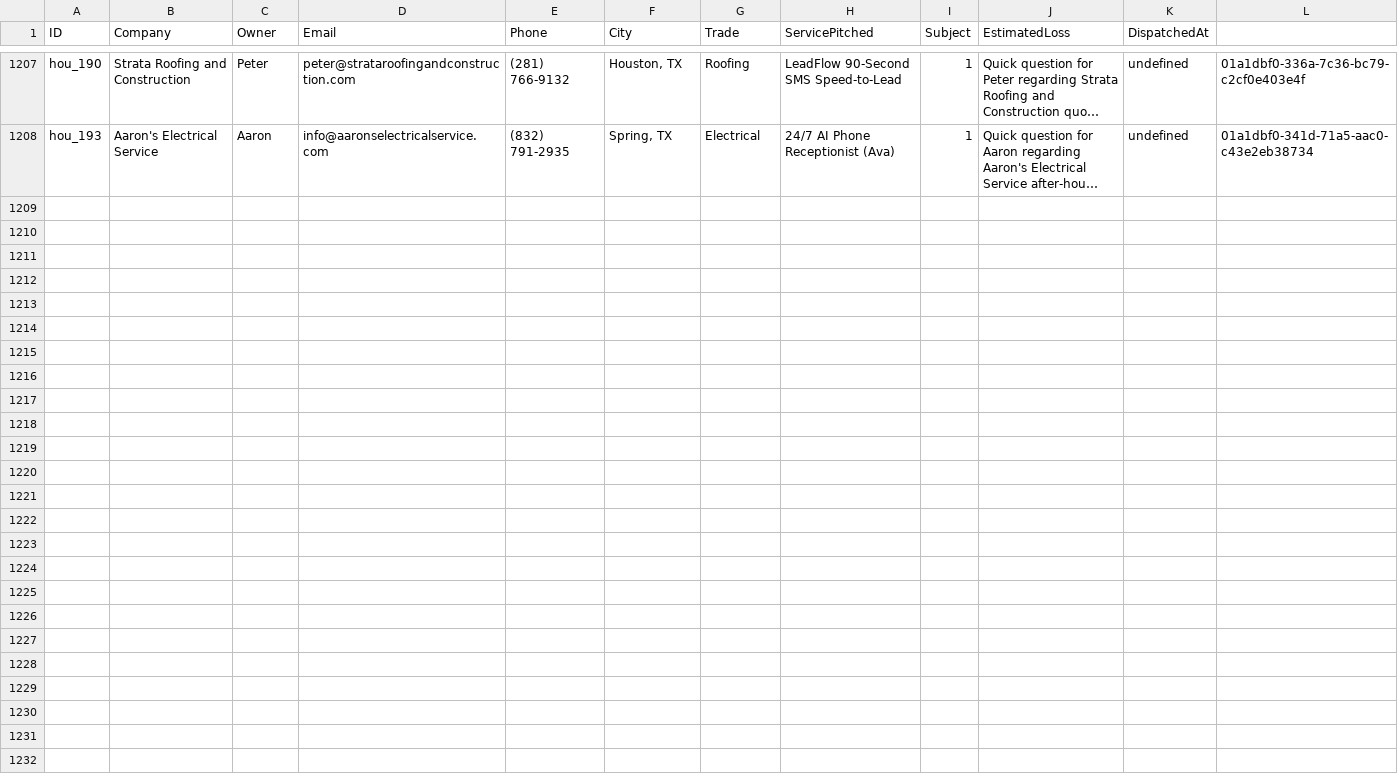
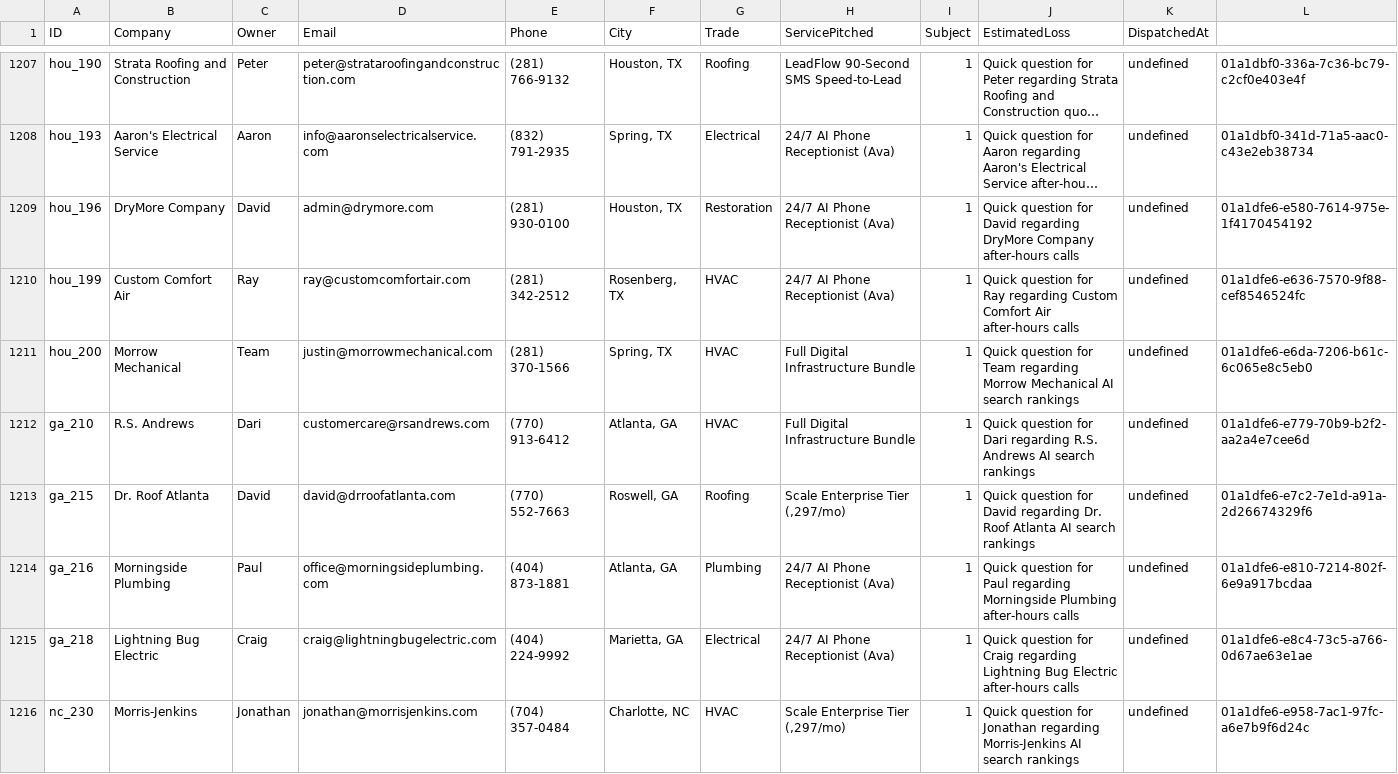
Before and after one commit to hluke2057-hub/Vantorxsolutions, a CSV file: data/outbound_cloud_campaign.csv, drawn as a sheet; only a part is shown, gaps mark what is left out; long unchanged cells end in …; rows hold the shown columns only; the diff covers the shown part only; the diff names each change by its address in the sheet, - before the commit and + after, or states it on an @@ line.

```diff
--- a/data/outbound_cloud_campaign.csv
+++ b/data/outbound_cloud_campaign.csv
+row 1209: hou_196 | DryMore Company | David | admin@drymore.com | (281) 930-0100 | Houston, TX | Restoration | 24/7 AI Phone Receptionist (Ava) | 1 | Quick question for David regarding DryMore Company after-hours calls | undefined | 01a1dfe6-e580-7614-975e-1f4170454192
+row 1210: hou_199 | Custom Comfort Air | Ray | ray@customcomfortair.com | (281) 342-2512 | Rosenberg, TX | HVAC | 24/7 AI Phone Receptionist (Ava) | 1 | Quick question for Ray regarding Custom Comfort Air after-hours calls | undefined | 01a1dfe6-e636-7570-9f88-cef8546524fc
+row 1211: hou_200 | Morrow Mechanical | Team | justin@morrowmechanical.com | (281) 370-1566 | Spring, TX | HVAC | Full Digital Infrastructure Bundle | 1 | Quick question for Team regarding Morrow Mechanical AI search rankings | undefined | 01a1dfe6-e6da-7206-b61c-6c065e8c5eb0
+row 1212: ga_210 | R.S. Andrews | Dari | customercare@rsandrews.com | (770) 913-6412 | Atlanta, GA | HVAC | Full Digital Infrastructure Bundle | 1 | Quick question for Dari regarding R.S. Andrews AI search rankings | undefined | 01a1dfe6-e779-70b9-b2f2-aa2a4e7cee6d
+row 1213: ga_215 | Dr. Roof Atlanta | David | david@drroofatlanta.com | (770) 552-7663 | Roswell, GA | Roofing | Scale Enterprise Tier (,297/mo) | 1 | Quick question for David regarding Dr. Roof Atlanta AI search rankings | undefined | 01a1dfe6-e7c2-7e1d-a91a-2d26674329f6
+row 1214: ga_216 | Morningside Plumbing | Paul | office@morningsideplumbing.com | (404) 873-1881 | Atlanta, GA | Plumbing | 24/7 AI Phone Receptionist (Ava) | 1 | Quick question for Paul regarding Morningside Plumbing after-hours calls | undefined | 01a1dfe6-e810-7214-802f-6e9a917bcdaa
+row 1215: ga_218 | Lightning Bug Electric | Craig | craig@lightningbugelectric.com | (404) 224-9992 | Marietta, GA | Electrical | 24/7 AI Phone Receptionist (Ava) | 1 | Quick question for Craig regarding Lightning Bug Electric after-hours calls | undefined | 01a1dfe6-e8c4-73c5-a766-0d67ae63e1ae
+row 1216: nc_230 | Morris-Jenkins | Jonathan | jonathan@morrisjenkins.com | (704) 357-0484 | Charlotte, NC | HVAC | Scale Enterprise Tier (,297/mo) | 1 | Quick question for Jonathan regarding Morris-Jenkins AI search rankings | undefined | 01a1dfe6-e958-7ac1-97fc-a6e7b9f6d24c
```
Also changed, not shown: 7 added rows elsewhere in this file, 6 other files.
